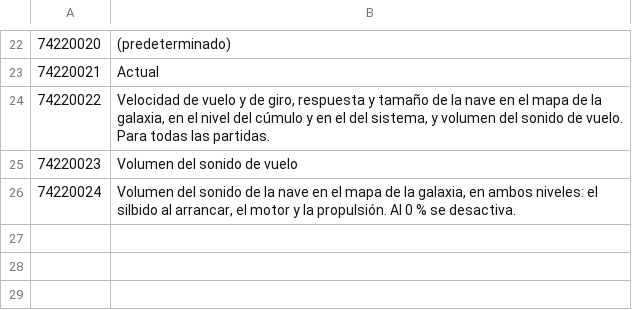
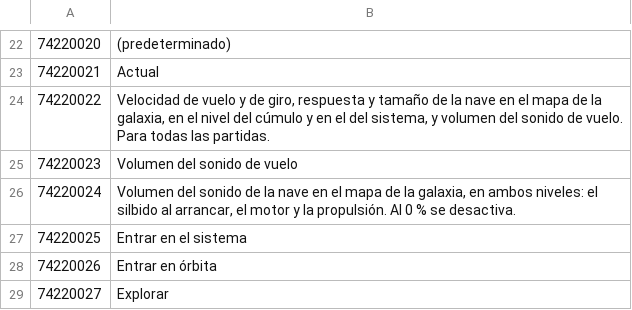
Before and after one commit to Maxgoods62/mele-galaxy-map-normandy, a TSV file: src/tlk/ES.tsv, drawn as a sheet; only a part is shown, gaps mark what is left out.

```diff
--- a/src/tlk/ES.tsv
+++ b/src/tlk/ES.tsv
@@ -26 +26,4 @@
 74220024	Volumen del sonido de la nave en el mapa de la galaxia, en ambos niveles: el silbido al arrancar, el motor y la propulsión. Al 0 % se desactiva.
+74220025	Entrar en el sistema
+74220026	Entrar en órbita
+74220027	Explorar
```
Also changed, not shown: src/tlk/DE.tsv, src/tlk/FR.tsv, 15 other files.
